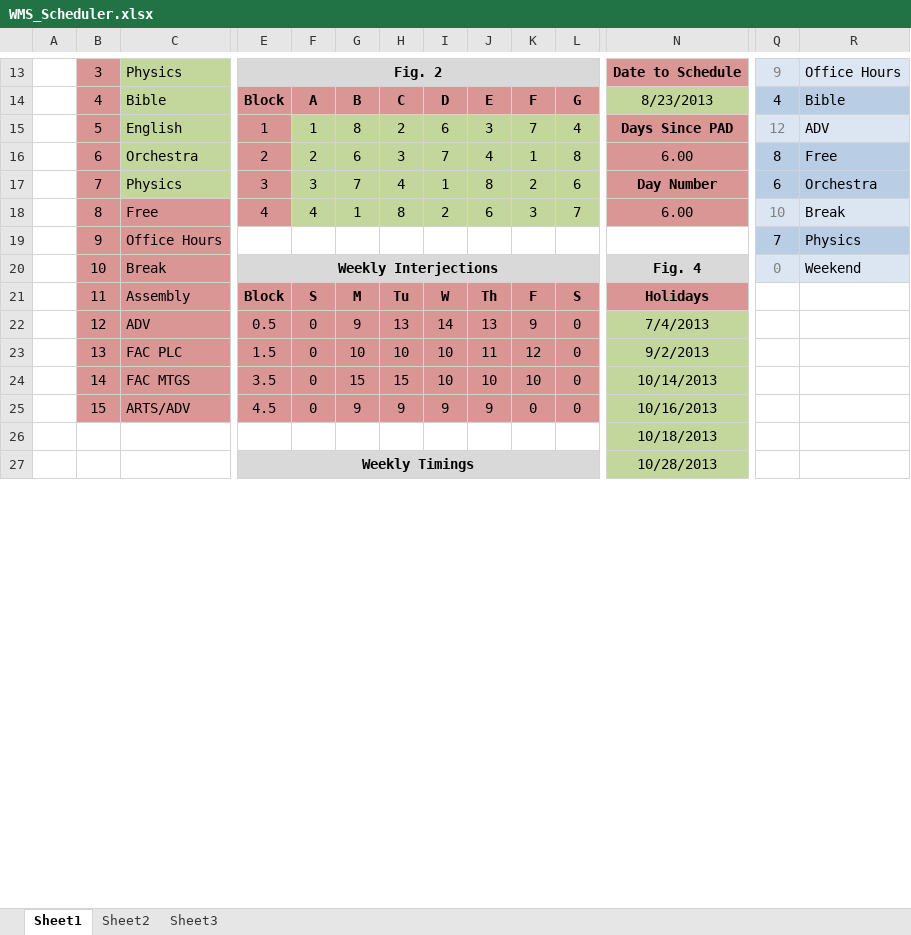
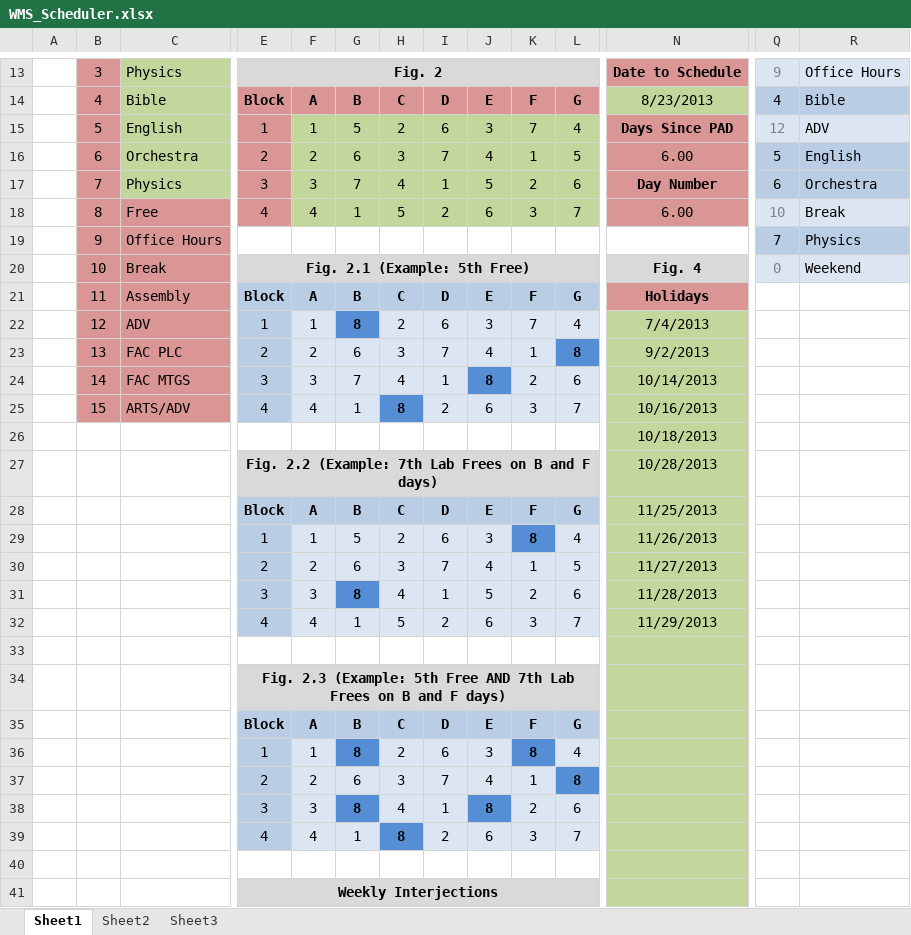
Before and after one commit to jwangc2/Scheduler, an Excel workbook: WMS_Scheduler.xlsx, sheet Sheet1, drawn as a sheet; only a part is shown, gaps mark what is left out; values as stored, in another font and other column widths than the file's, no borders; removed rows and columns are numbered as before the commit, all else as after; rows hold the shown columns only; the diff covers the shown part only; the diff names each change by its address in the sheet, - before the commit and + after, or states it on an @@ line.

Commit message:
Updated instructions, added Example schedules

```diff
--- a/WMS_Scheduler.xlsx (sheet Sheet1)
+++ b/WMS_Scheduler.xlsx (sheet Sheet1)
-G15: 8
+G15: 5
-L16: 8
+L16: 5
-Q16: 8
+Q16: 5
-R16: Free
+R16: English
-J17: 8
+J17: 5
-H18: 8
+H18: 5
-E20: Weekly Interjections
+E20: Fig. 2.1 (Example: 5th Free)
-row 21:  | 11 | Assembly | Block | S | M | Tu | W | Th | F | S | Holidays
-row 22:  | 12 | ADV | 0.5 | 0 | 9 | 13 | 14 | 13 | 9 | 0 | 7/4/2013
-row 23:  | 13 | FAC PLC | 1.5 | 0 | 10 | 10 | 10 | 11 | 12 | 0 | 9/2/2013
-row 24:  | 14 | FAC MTGS | 3.5 | 0 | 15 | 15 | 10 | 10 | 10 | 0 | 10/14/2013
-row 25:  | 15 | ARTS/ADV | 4.5 | 0 | 9 | 9 | 9 | 9 | 0 | 0 | 10/16/2013
+row 21:  | 11 | Assembly | Block | A | B | C | D | E | F | G | Holidays
+row 22:  | 12 | ADV | 1 | 1 | 8 | 2 | 6 | 3 | 7 | 4 | 7/4/2013
+row 23:  | 13 | FAC PLC | 2 | 2 | 6 | 3 | 7 | 4 | 1 | 8 | 9/2/2013
+row 24:  | 14 | FAC MTGS | 3 | 3 | 7 | 4 | 1 | 8 | 2 | 6 | 10/14/2013
+row 25:  | 15 | ARTS/ADV | 4 | 4 | 1 | 8 | 2 | 6 | 3 | 7 | 10/16/2013
-E27: Weekly Timings
+E27: Fig. 2.2 (Example: 7th Lab Frees on B and F days)
+row 28:  |  |  | Block | A | B | C | D | E | F | G | 11/25/2013
+row 29:  |  |  | 1 | 1 | 5 | 2 | 6 | 3 | 8 | 4 | 11/26/2013
+row 30:  |  |  | 2 | 2 | 6 | 3 | 7 | 4 | 1 | 5 | 11/27/2013
+row 31:  |  |  | 3 | 3 | 8 | 4 | 1 | 5 | 2 | 6 | 11/28/2013
+row 32:  |  |  | 4 | 4 | 1 | 5 | 2 | 6 | 3 | 7 | 11/29/2013
+row 33: (empty)
+row 34:  |  |  | Fig. 2.3 (Example: 5th Free AND 7th Lab Frees on B and F days)
+row 35:  |  |  | Block | A | B | C | D | E | F | G
+row 36:  |  |  | 1 | 1 | 8 | 2 | 6 | 3 | 8 | 4
+row 37:  |  |  | 2 | 2 | 6 | 3 | 7 | 4 | 1 | 8
+row 38:  |  |  | 3 | 3 | 8 | 4 | 1 | 8 | 2 | 6
+row 39:  |  |  | 4 | 4 | 1 | 8 | 2 | 6 | 3 | 7
+row 40: (empty)
+row 41:  |  |  | Weekly Interjections
```
Also changed, not shown: 7 added rows and 6 edited cells elsewhere in this sheet, sheet Sheet2, formulas that keep their value, WMS_Scheduler_Macro.xlsm, 1 other file.
